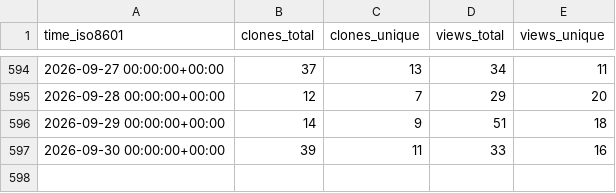
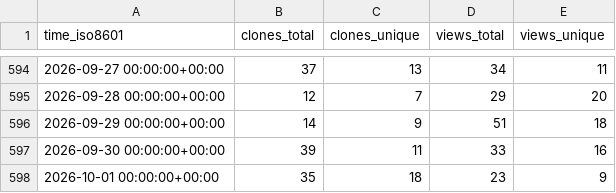
Before and after one commit to privacysandbox/privacy-sandbox-demos, a CSV file: privacysandbox/privacy-sandbox-demos/ghrs-data/views_clones_aggregate.csv, drawn as a sheet; only a part is shown, gaps mark what is left out; the diff names each change by its address in the sheet, - before the commit and + after, or states it on an @@ line.

```diff
--- a/privacysandbox/privacy-sandbox-demos/ghrs-data/views_clones_aggregate.csv
+++ b/privacysandbox/privacy-sandbox-demos/ghrs-data/views_clones_aggregate.csv
+row 598: 2026-10-01 00:00:00+00:00 | 35 | 18 | 23 | 9
```
Also changed, not shown: 1 other file.
